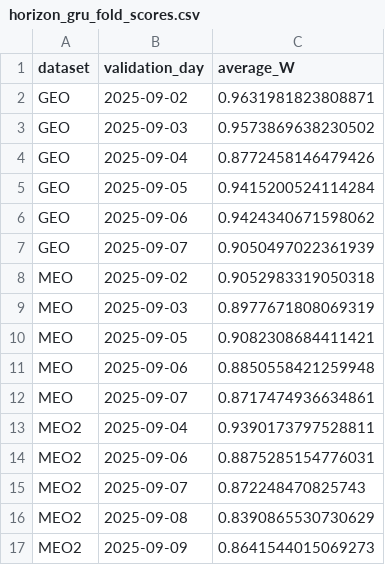
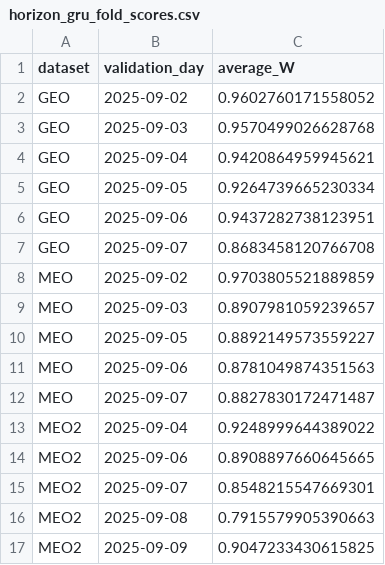
Before and after one commit to kmbeddedd/NeuroNav, a CSV file: results/models/horizon_gru_fold_scores.csv, drawn as a sheet.

Commit message:
Add normalized horizon feature

```diff
--- a/results/models/horizon_gru_fold_scores.csv
+++ b/results/models/horizon_gru_fold_scores.csv
@@ -1,17 +1,17 @@
 dataset,validation_day,average_W
-GEO,2025-09-02,0.9631981823808871
-GEO,2025-09-03,0.9573869638230502
-GEO,2025-09-04,0.8772458146479426
-GEO,2025-09-05,0.9415200524114284
-GEO,2025-09-06,0.9424340671598062
-GEO,2025-09-07,0.9050497022361939
-MEO,2025-09-02,0.9052983319050318
-MEO,2025-09-03,0.8977671808069319
-MEO,2025-09-05,0.9082308684411421
-MEO,2025-09-06,0.8850558421259948
-MEO,2025-09-07,0.8717474936634861
-MEO2,2025-09-04,0.9390173797528811
-MEO2,2025-09-06,0.8875285154776031
-MEO2,2025-09-07,0.872248470825743
-MEO2,2025-09-08,0.8390865530730629
-MEO2,2025-09-09,0.8641544015069273
+GEO,2025-09-02,0.9602760171558052
+GEO,2025-09-03,0.9570499026628768
+GEO,2025-09-04,0.9420864959945621
+GEO,2025-09-05,0.9264739665230334
+GEO,2025-09-06,0.9437282738123951
+GEO,2025-09-07,0.8683458120766708
+MEO,2025-09-02,0.9703805521889859
+MEO,2025-09-03,0.8907981059239657
+MEO,2025-09-05,0.8892149573559227
+MEO,2025-09-06,0.8781049874351563
+MEO,2025-09-07,0.8827830172471487
+MEO2,2025-09-04,0.9248999644389022
+MEO2,2025-09-06,0.8908897660645665
+MEO2,2025-09-07,0.8548215547669301
+MEO2,2025-09-08,0.7915579905390663
+MEO2,2025-09-09,0.9047233430615825
```
Also changed, not shown: 1 other file.
